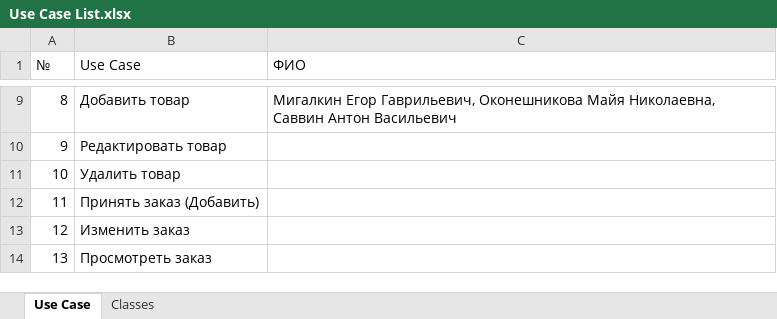
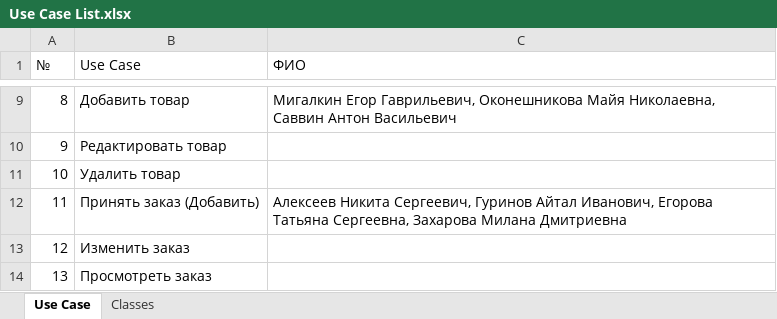
Before and after one commit to voffan/yakutcement, an Excel workbook: TechDoc/Use Case List.xlsx, sheet Use Case, drawn as a sheet; only a part is shown, gaps mark what is left out; values as stored, in another font and other column widths than the file's, no borders; the diff names each change by its address in the sheet, - before the commit and + after, or states it on an @@ line.

Commit message:
Changes in Use case list

```diff
--- a/TechDoc/Use Case List.xlsx (sheet Use Case)
+++ b/TechDoc/Use Case List.xlsx (sheet Use Case)
-C12 (ФИО): (empty)
+C12 (ФИО): Алексеев Никита Сергеевич, Гуринов Айтал Иванович, Егорова Татьяна Сергеевна, Захарова Милана Дмитриевна
```
